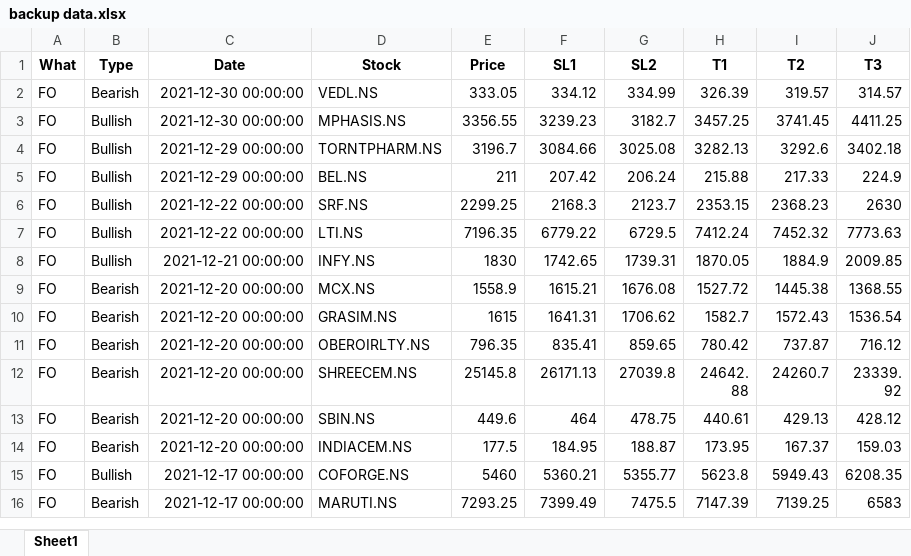
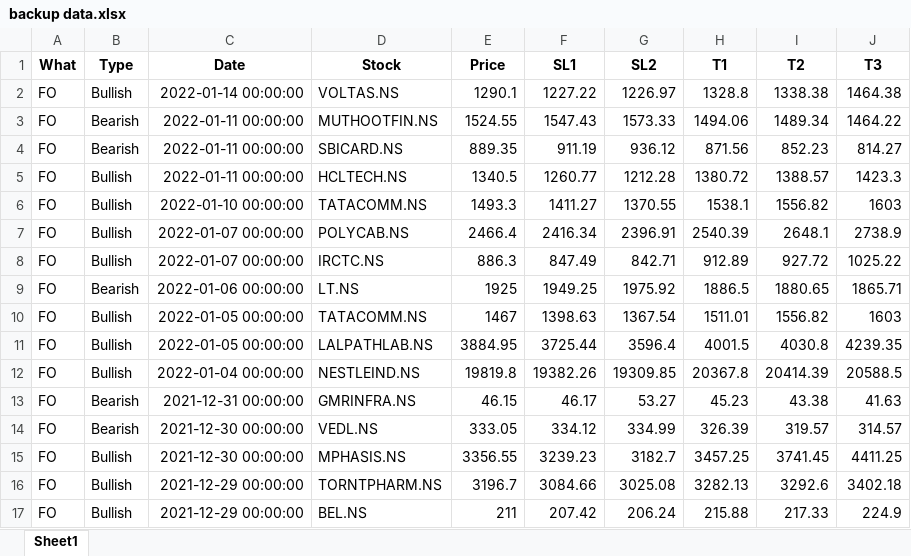
Before and after one commit to yashpundir/stock_model-analysis, an Excel workbook: default/data/paid channel/backup data.xlsx, sheet Sheet1, drawn as a sheet; only a part is shown; the shorter side is filled out with more unchanged rows; values as stored, in another font and other column widths than the file's, no borders; the diff names each change by its address in the sheet, - before the commit and + after, or states it on an @@ line.

```diff
--- a/default/data/paid channel/backup data.xlsx (sheet Sheet1)
+++ b/default/data/paid channel/backup data.xlsx (sheet Sheet1)
+row 2: FO | Bullish | 2022-01-14 00:00:00 | VOLTAS.NS | 1290.1 | 1227.22 | 1226.97 | 1328.8 | 1338.38 | 1464.38
+row 3: FO | Bearish | 2022-01-11 00:00:00 | MUTHOOTFIN.NS | 1524.55 | 1547.43 | 1573.33 | 1494.06 | 1489.34 | 1464.22
+row 4: FO | Bearish | 2022-01-11 00:00:00 | SBICARD.NS | 889.35 | 911.19 | 936.12 | 871.56 | 852.23 | 814.27
+row 5: FO | Bullish | 2022-01-11 00:00:00 | HCLTECH.NS | 1340.5 | 1260.77 | 1212.28 | 1380.72 | 1388.57 | 1423.3
+row 6: FO | Bullish | 2022-01-10 00:00:00 | TATACOMM.NS | 1493.3 | 1411.27 | 1370.55 | 1538.1 | 1556.82 | 1603
+row 7: FO | Bullish | 2022-01-07 00:00:00 | POLYCAB.NS | 2466.4 | 2416.34 | 2396.91 | 2540.39 | 2648.1 | 2738.9
+row 8: FO | Bullish | 2022-01-07 00:00:00 | IRCTC.NS | 886.3 | 847.49 | 842.71 | 912.89 | 927.72 | 1025.22
+row 9: FO | Bearish | 2022-01-06 00:00:00 | LT.NS | 1925 | 1949.25 | 1975.92 | 1886.5 | 1880.65 | 1865.71
+row 10: FO | Bullish | 2022-01-05 00:00:00 | TATACOMM.NS | 1467 | 1398.63 | 1367.54 | 1511.01 | 1556.82 | 1603
+row 11: FO | Bullish | 2022-01-05 00:00:00 | LALPATHLAB.NS | 3884.95 | 3725.44 | 3596.4 | 4001.5 | 4030.8 | 4239.35
+row 12: FO | Bullish | 2022-01-04 00:00:00 | NESTLEIND.NS | 19819.8 | 19382.26 | 19309.85 | 20367.8 | 20414.39 | 20588.5
+row 13: FO | Bearish | 2021-12-31 00:00:00 | GMRINFRA.NS | 46.15 | 46.17 | 53.27 | 45.23 | 43.38 | 41.63
```
Also changed, not shown: default/data/Clean/FnO.xlsx, default/data/Clean/NCASH.xlsx, 10 other files.
